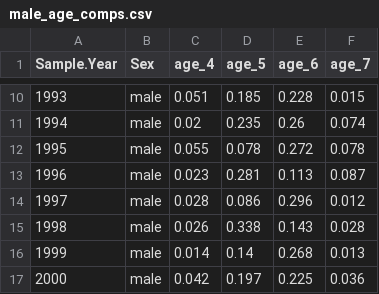
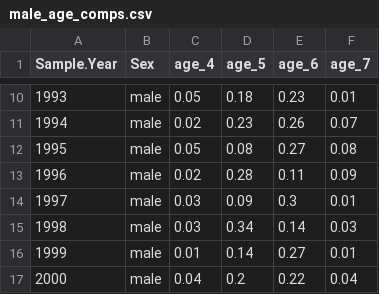
Before and after one commit to Pacific-salmon-assess/yukon-CK-ResDoc, a CSV file: analysis/data/raw/male_age_comps.csv, drawn as a sheet; only a part is shown, gaps mark what is left out; the diff covers the shown part only.

```diff
--- a/analysis/data/raw/male_age_comps.csv
+++ b/analysis/data/raw/male_age_comps.csv
@@ -10,8 +10,8 @@
-1993,"male",0.051,0.185,0.228,0.015
-1994,"male",0.02,0.235,0.26,0.074
-1995,"male",0.055,0.078,0.272,0.078
-1996,"male",0.023,0.281,0.113,0.087
-1997,"male",0.028,0.086,0.296,0.012
-1998,"male",0.026,0.338,0.143,0.028
-1999,"male",0.014,0.14,0.268,0.013
-2000,"male",0.042,0.197,0.225,0.036
+1993,"male",0.05,0.18,0.23,0.01
+1994,"male",0.02,0.23,0.26,0.07
+1995,"male",0.05,0.08,0.27,0.08
+1996,"male",0.02,0.28,0.11,0.09
+1997,"male",0.03,0.09,0.3,0.01
+1998,"male",0.03,0.34,0.14,0.03
+1999,"male",0.01,0.14,0.27,0.01
+2000,"male",0.04,0.2,0.22,0.04
```
Also changed, not shown: 113 edited cells elsewhere in this file, analysis/data/raw/female_age_comps.csv, analysis/data/raw/sex_age_comps.csv.
